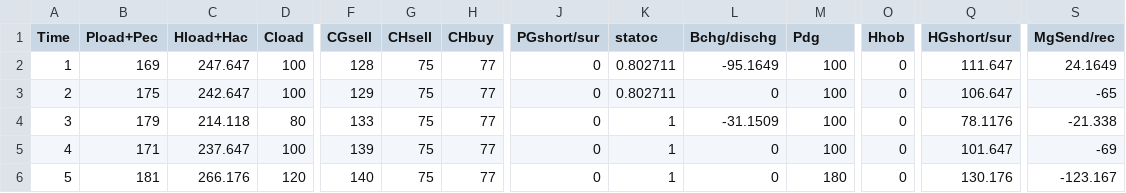
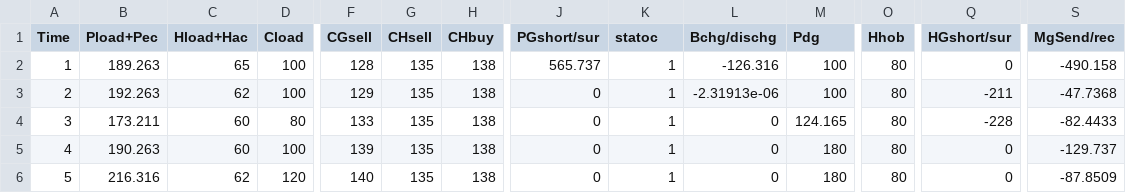
Before and after one commit to TalhaRehmanMTRKT/MicrogridOptimization, a CSV file: MultiMG/Centralized/1_output.csv, drawn as a sheet; only a part is shown, gaps mark what is left out; the diff covers the shown part only; the diff names each change by its address in the sheet, - before the commit and + after, or states it on an @@ line.

```diff
--- a/MultiMG/Centralized/1_output.csv
+++ b/MultiMG/Centralized/1_output.csv
-B2 (Pload+Pec): 169
+B2 (Pload+Pec): 189.263
-C2 (Hload+Hac): 247.647
+C2 (Hload+Hac): 65
-G2:G6 (CHsell): 75
+G2:G6 (CHsell): 135
-H2:H6 (CHbuy): 77
+H2:H6 (CHbuy): 138
-J2 (PGshort/sur): 0
+J2 (PGshort/sur): 565.737
-K2:K3 (statoc): 0.802711
+K2:K3 (statoc): 1
-L2 (Bchg/dischg): -95.1649
+L2 (Bchg/dischg): -126.316
-O2:O6 (Hhob): 0
+O2:O6 (Hhob): 80
-Q2 (HGshort/sur): 111.647
+Q2 (HGshort/sur): 0
-S2 (MgSend/rec): 24.1649
+S2 (MgSend/rec): -490.158
-B3 (Pload+Pec): 175
+B3 (Pload+Pec): 192.263
-C3 (Hload+Hac): 242.647
+C3 (Hload+Hac): 62
-L3 (Bchg/dischg): 0
+L3 (Bchg/dischg): -2.31913e-06
-Q3 (HGshort/sur): 106.647
+Q3 (HGshort/sur): -211
-S3 (MgSend/rec): -65
+S3 (MgSend/rec): -47.7368
-B4 (Pload+Pec): 179
+B4 (Pload+Pec): 173.211
-C4 (Hload+Hac): 214.118
+C4 (Hload+Hac): 60
-L4 (Bchg/dischg): -31.1509
+L4 (Bchg/dischg): 0
-M4 (Pdg): 100
+M4 (Pdg): 124.165
-Q4 (HGshort/sur): 78.1176
+Q4 (HGshort/sur): -228
-S4 (MgSend/rec): -21.338
+S4 (MgSend/rec): -82.4433
-B5 (Pload+Pec): 171
+B5 (Pload+Pec): 190.263
-C5 (Hload+Hac): 237.647
+C5 (Hload+Hac): 60
-M5 (Pdg): 100
+M5 (Pdg): 180
-Q5 (HGshort/sur): 101.647
+Q5 (HGshort/sur): 0
-S5 (MgSend/rec): -69
+S5 (MgSend/rec): -129.737
-B6 (Pload+Pec): 181
+B6 (Pload+Pec): 216.316
-C6 (Hload+Hac): 266.176
+C6 (Hload+Hac): 62
-Q6 (HGshort/sur): 130.176
+Q6 (HGshort/sur): 0
-S6 (MgSend/rec): -123.167
+S6 (MgSend/rec): -87.8509
```
Also changed, not shown: 146 edited cells elsewhere in this file, MultiMG/Centralized/0_output.csv, MultiMG/Centralized/2_output.csv, 26 other files.
